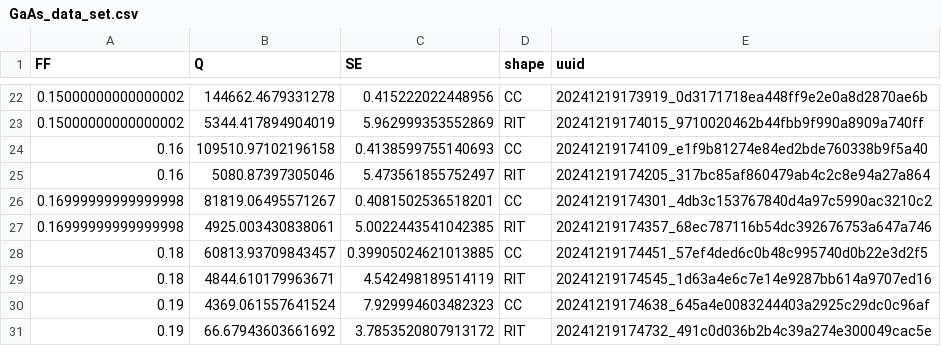
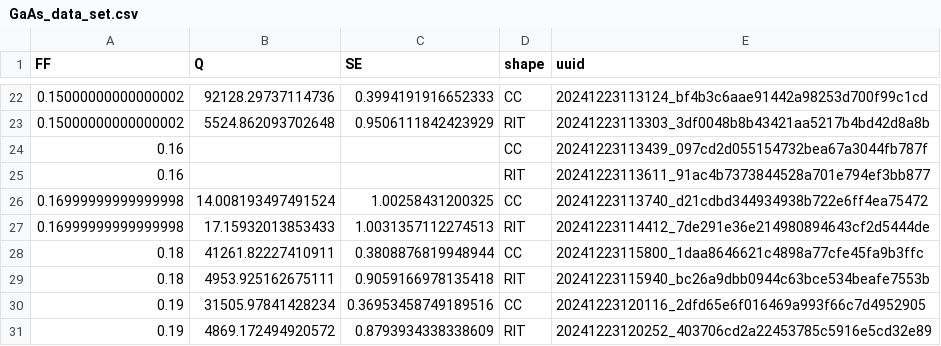
Before and after one commit to maple367/3D-CWT, a CSV file: GaAs_data_set.csv, drawn as a sheet; only a part is shown, gaps mark what is left out; the diff covers the shown part only.

```diff
--- a/GaAs_data_set.csv
+++ b/GaAs_data_set.csv
@@ -22,10 +22,10 @@ FF,Q,SE,shape,uuid
-0.15000000000000002,144662.4679331278,0.415222022448956,CC,20241219173919_0d3171718ea448ff9e2e0a8d2870ae6b
-0.15000000000000002,5344.417894904019,5.962999353552869,RIT,20241219174015_9710020462b44fbb9f990a8909a740ff
-0.16,109510.97102196158,0.4138599755140693,CC,20241219174109_e1f9b81274e84ed2bde760338b9f5a40
-0.16,5080.87397305046,5.473561855752497,RIT,20241219174205_317bc85af860479ab4c2c8e94a27a864
-0.16999999999999998,81819.06495571267,0.4081502536518201,CC,20241219174301_4db3c153767840d4a97c5990ac3210c2
-0.16999999999999998,4925.003430838061,5.0022443541042385,RIT,20241219174357_68ec787116b54dc392676753a647a746
-0.18,60813.93709843457,0.39905024621013885,CC,20241219174451_57ef4ded6c0b48c995740d0b22e3d2f5
-0.18,4844.610179963671,4.542498189514119,RIT,20241219174545_1d63a4e6c7e14e9287bb614a9707ed16
-0.19,4369.061557641524,7.929994603482323,CC,20241219174638_645a4e0083244403a2925c29dc0c96af
-0.19,66.67943603661692,3.7853520807913172,RIT,20241219174732_491c0d036b2b4c39a274e300049cac5e
+0.15000000000000002,92128.29737114736,0.3994191916652333,CC,20241223113124_bf4b3c6aae91442a98253d700f99c1cd
+0.15000000000000002,5524.862093702648,0.9506111842423929,RIT,20241223113303_3df0048b8b43421aa5217b4bd42d8a8b
+0.16,,,CC,20241223113439_097cd2d055154732bea67a3044fb787f
+0.16,,,RIT,20241223113611_91ac4b7373844528a701e794ef3bb877
+0.16999999999999998,14.008193497491524,1.00258431200325,CC,20241223113740_d21cdbd344934938b722e6ff4ea75472
+0.16999999999999998,17.15932013853433,1.0031357112274513,RIT,20241223114412_7de291e36e214980894643cf2d5444de
+0.18,41261.82227410911,0.3808876819948944,CC,20241223115800_1daa8646621c4898a77cfe45fa9b3ffc
+0.18,4953.925162675111,0.9059166978135418,RIT,20241223115940_bc26a9dbb0944c63bce534beafe7553b
+0.19,31505.97841428234,0.36953458749189516,CC,20241223120116_2dfd65e6f016469a993f66c7d4952905
+0.19,4869.172494920572,0.8793934338338609,RIT,20241223120252_403706cd2a22453785c5916e5cd32e89
```
Also changed, not shown: 96 edited cells elsewhere in this file, 2 other files.
